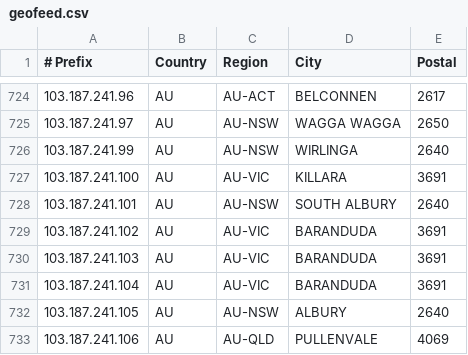
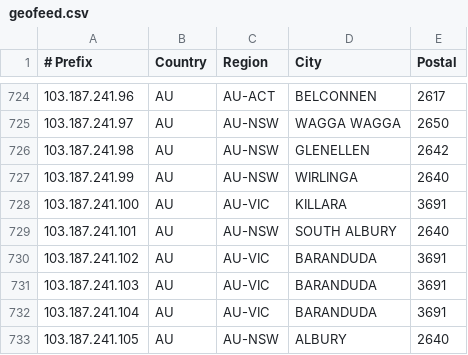
Before and after one commit to LightningIP/geofeed, a CSV file: geofeed.csv, drawn as a sheet; only a part is shown, gaps mark what is left out; the shorter side is filled out with more unchanged rows; the diff names each change by its address in the sheet, - before the commit and + after, or states it on an @@ line.

Commit message:
IP Address Updates

```diff
--- a/geofeed.csv
+++ b/geofeed.csv
+row 726: 103.187.241.98 | AU | AU-NSW | GLENELLEN | 2642
```
